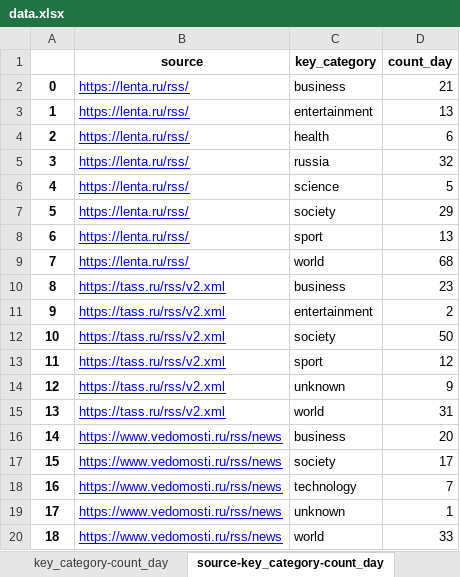
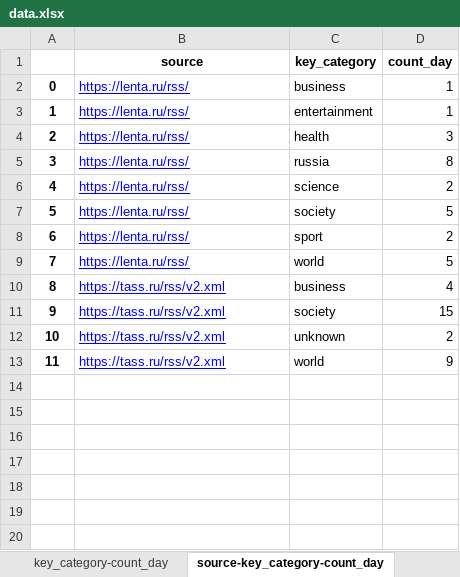
Before and after one commit to vzolt/course_data_engineer, an Excel workbook: Final Project/data/data.xlsx, sheet source-key_category-count_day, drawn as a sheet; values as stored, in another font and other column widths than the file's, no borders; removed rows and columns are numbered as before the commit, all else as after; the diff names each change by its address in the sheet, - before the commit and + after, or states it on an @@ line.

```diff
--- a/Final Project/data/data.xlsx (sheet source-key_category-count_day)
+++ b/Final Project/data/data.xlsx (sheet source-key_category-count_day)
-D2 (count_day): 21
+D2 (count_day): 1
-D3 (count_day): 13
+D3 (count_day): 1
-D4 (count_day): 6
+D4 (count_day): 3
-D5 (count_day): 32
+D5 (count_day): 8
-D6 (count_day): 5
+D6 (count_day): 2
-D7 (count_day): 29
+D7 (count_day): 5
-D8 (count_day): 13
+D8 (count_day): 2
-D9 (count_day): 68
+D9 (count_day): 5
-D10 (count_day): 23
+D10 (count_day): 4
-row 11: 9 | https://tass.ru/rss/v2.xml | entertainment | 2
@@ column A renumbered between rows 11 and 13 @@
-D11 (count_day): 50
+D11 (count_day): 15
-row 13: 11 | https://tass.ru/rss/v2.xml | sport | 12
-D12 (count_day): 9
+D12 (count_day): 2
-D13 (count_day): 31
+D13 (count_day): 9
-row 16: 14 | https://www.vedomosti.ru/rss/news | business | 20
-row 17: 15 | https://www.vedomosti.ru/rss/news | society | 17
-row 18: 16 | https://www.vedomosti.ru/rss/news | technology | 7
-row 19: 17 | https://www.vedomosti.ru/rss/news | unknown | 1
-row 20: 18 | https://www.vedomosti.ru/rss/news | world | 33
```
Also changed, not shown: sheet key_category-count-week_day, sheet key_category-count_day, sheet source-category_count, sheet key_category-avg, sheet key_category-count, sheet key_category-max, 20 other files.
